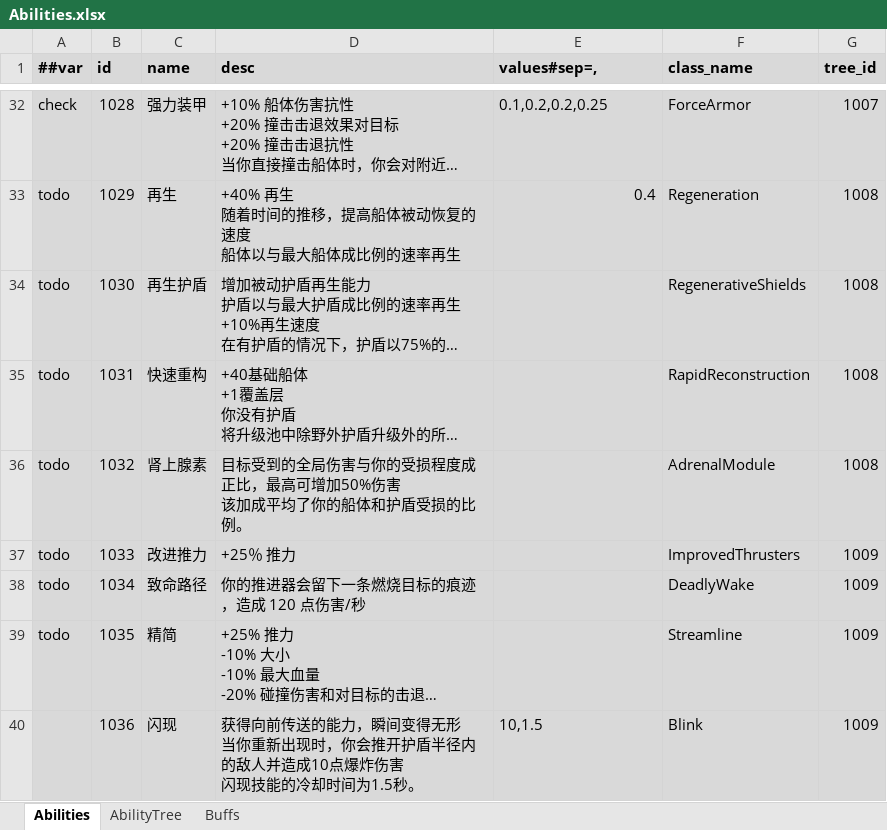
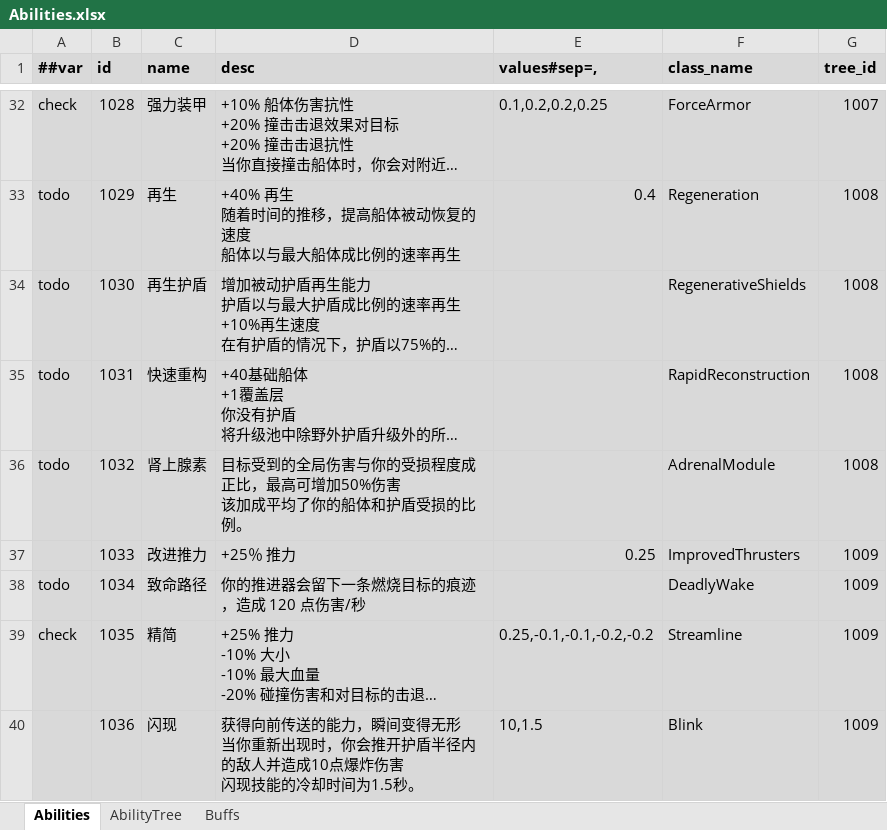
Before and after one commit to Abab-bk/NovaDrift, an Excel workbook: Tools/Luban/Datas/Abilities.xlsx, sheet Abilities, drawn as a sheet; only a part is shown, gaps mark what is left out; long unchanged cells end in …; values as stored, in another font and other column widths than the file's, no borders; the diff names each change by its address in the sheet, - before the commit and + after, or states it on an @@ line.

```diff
--- a/Tools/Luban/Datas/Abilities.xlsx (sheet Abilities)
+++ b/Tools/Luban/Datas/Abilities.xlsx (sheet Abilities)
-A37 (##var): todo
+A37 (##var): (empty)
-E37 (values#sep=,): (empty)
+E37 (values#sep=,): 0.25
-A39 (##var): todo
+A39 (##var): check
-E39 (values#sep=,): (empty)
+E39 (values#sep=,): 0.25,-0.1,-0.1,-0.2,-0.2
```
Also changed, not shown: Tools/Luban/Datas/Mobs.xlsx, 21 other files.
